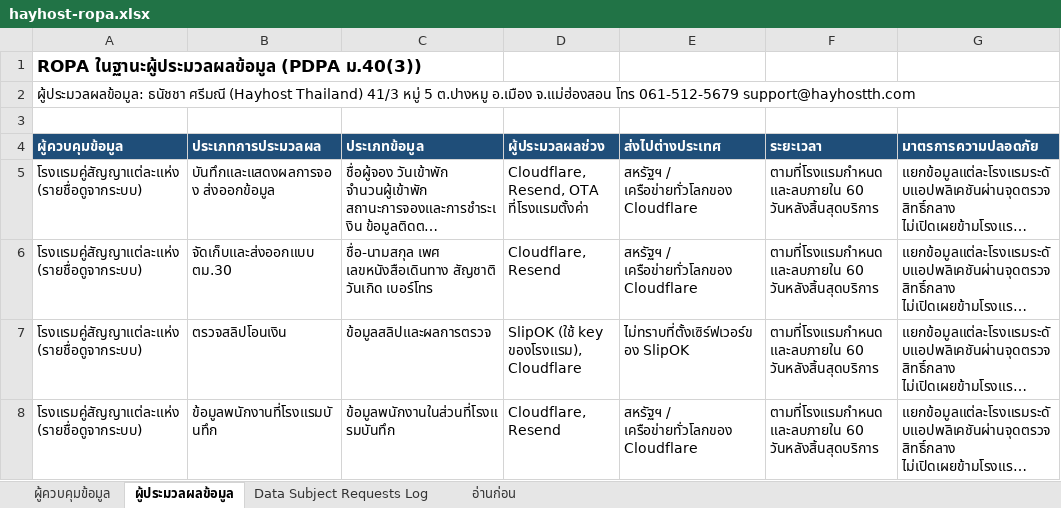
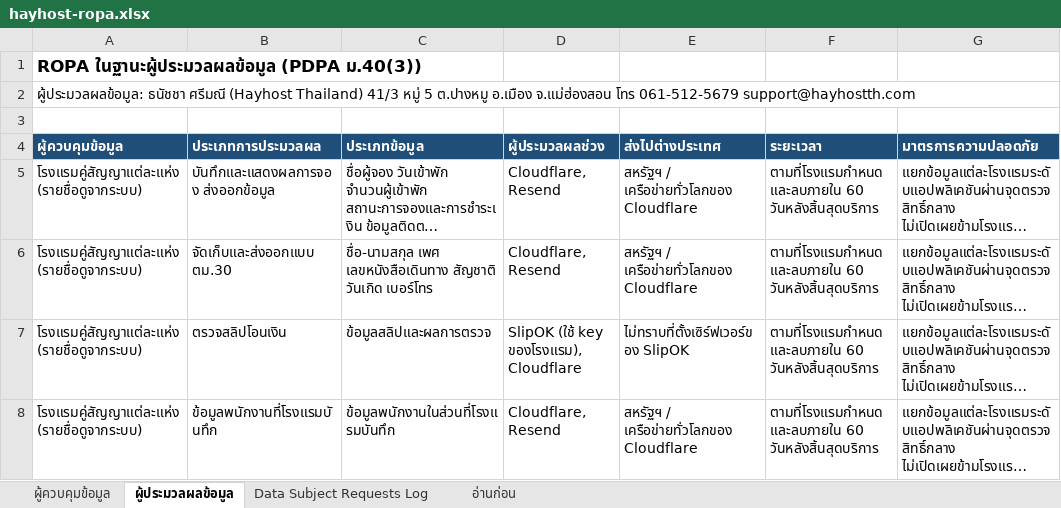
Before and after one commit to gamerx-99/channel-manager, an Excel workbook: docs/legal/hayhost-ropa.xlsx, sheet ผู้ประมวลผลข้อมูล, drawn as a sheet; long unchanged cells end in …; values as stored, in another font and other column widths than the file's, no borders; the diff names each change by its address in the sheet, - before the commit and + after, or states it on an @@ line.

```diff
--- a/docs/legal/hayhost-ropa.xlsx (sheet ผู้ประมวลผลข้อมูล)
+++ b/docs/legal/hayhost-ropa.xlsx (sheet ผู้ประมวลผลข้อมูล)
-D5 (ผู้ประมวลผลช่วง): Cloudflare, Resend, OTA ที่โรงแรมตั้งค่า
+D5 (ผู้ประมวลผลช่วง): Cloudflare, Resend
```
